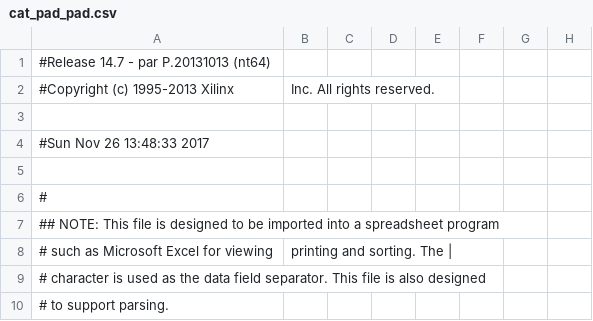
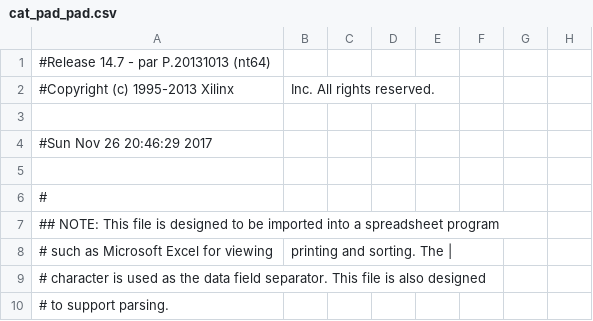
Before and after one commit to char-fish-after-lunch/cat-pad, a CSV file: cat_pad_pad.csv, drawn as a sheet; only a part is shown; the diff names each change by its address in the sheet, - before the commit and + after, or states it on an @@ line.

```diff
--- a/cat_pad_pad.csv
+++ b/cat_pad_pad.csv
-A4: #Sun Nov 26 13:48:33 2017
+A4: #Sun Nov 26 20:46:29 2017
```
Also changed, not shown: 12 other files.
